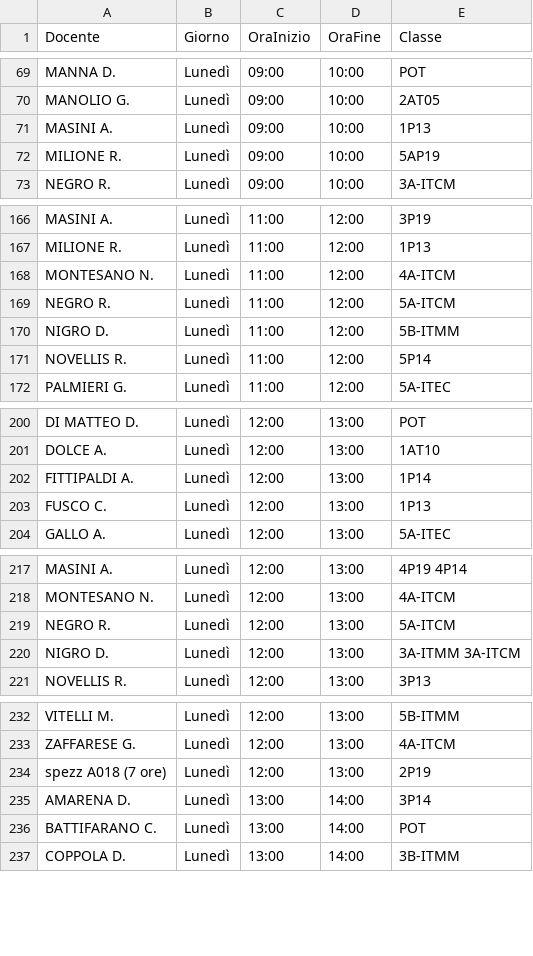
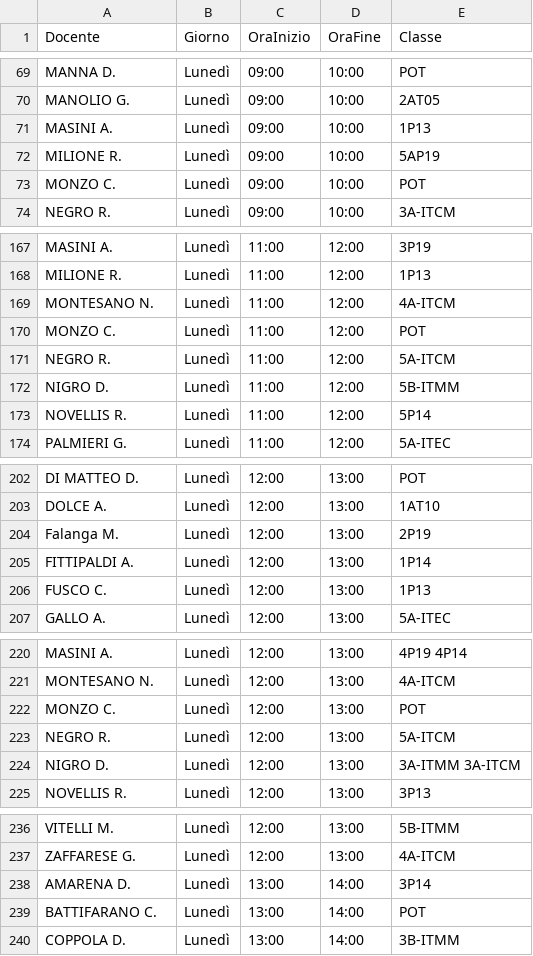
Before and after one commit to iispolicorotursi/pitago, a CSV file: orario.csv, drawn as a sheet; only a part is shown, gaps mark what is left out; removed rows and columns are numbered as before the commit, all else as after; the diff covers the shown part only; the diff names each change by its address in the sheet, - before the commit and + after, or states it on an @@ line.

```diff
--- a/orario.csv
+++ b/orario.csv
+row 73: MONZO C. | Lunedì | 09:00 | 10:00 | POT
+row 170: MONZO C. | Lunedì | 11:00 | 12:00 | POT
+row 204: Falanga M. | Lunedì | 12:00 | 13:00 | 2P19
+row 222: MONZO C. | Lunedì | 12:00 | 13:00 | POT
-row 234: spezz A018 (7 ore) | Lunedì | 12:00 | 13:00 | 2P19
```
Also changed, not shown: 21 added rows and 6 removed rows elsewhere in this file, 1 other file.
